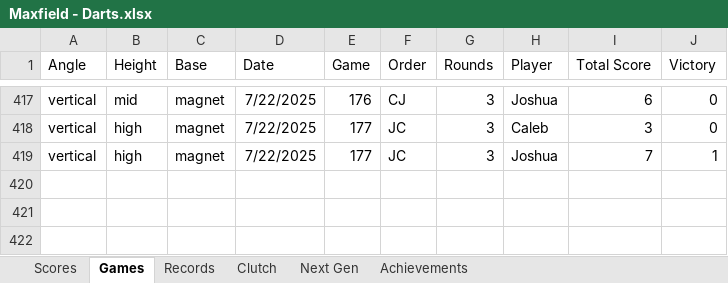
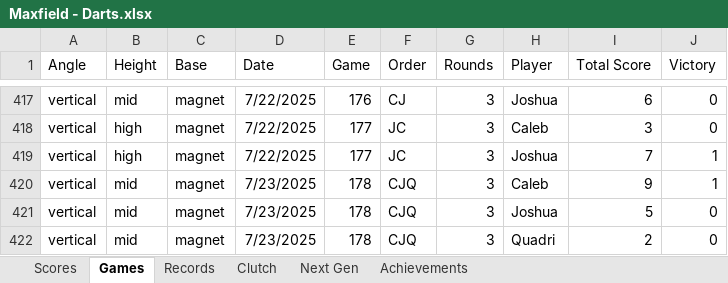
Before and after one commit to CalebSkinner1/DartsAnalysis, an Excel workbook: Maxfield - Darts.xlsx, sheet Games, drawn as a sheet; only a part is shown, gaps mark what is left out; values as stored, in another font and other column widths than the file's, no borders; table styles not drawn; the diff names each change by its address in the sheet, - before the commit and + after, or states it on an @@ line.

```diff
--- a/Maxfield - Darts.xlsx (sheet Games)
+++ b/Maxfield - Darts.xlsx (sheet Games)
+row 420: vertical | mid | magnet | 7/23/2025 | 178 | CJQ | 3 | Caleb | 9 | 1
+row 421: vertical | mid | magnet | 7/23/2025 | 178 | CJQ | 3 | Joshua | 5 | 0
+row 422: vertical | mid | magnet | 7/23/2025 | 178 | CJQ | 3 | Quadri | 2 | 0
```
Also changed, not shown: sheet Records, sheet Next Gen, sheet Scores, sheet Clutch, formulas that keep their value.
